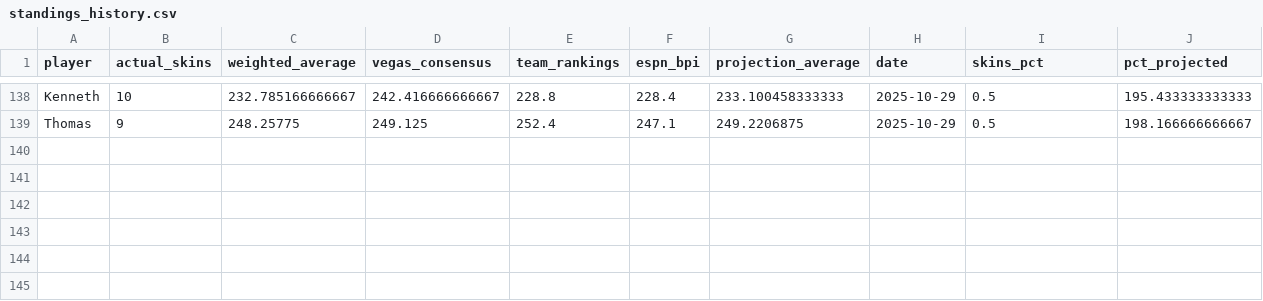
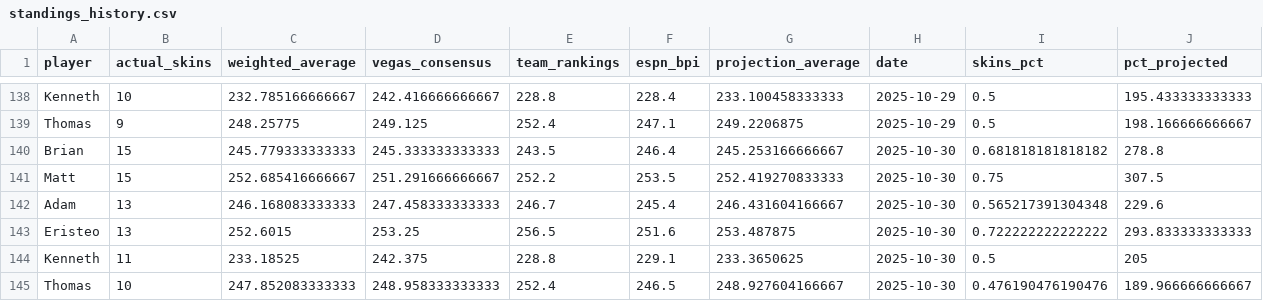
Before and after one commit to ejperez2/skins-standings, a CSV file: standings_history.csv, drawn as a sheet; only a part is shown, gaps mark what is left out; the diff names each change by its address in the sheet, - before the commit and + after, or states it on an @@ line.

```diff
--- a/standings_history.csv
+++ b/standings_history.csv
+row 140: Brian | 15 | 245.779333333333 | 245.333333333333 | 243.5 | 246.4 | 245.253166666667 | 2025-10-30 | 0.681818181818182 | 278.8
+row 141: Matt | 15 | 252.685416666667 | 251.291666666667 | 252.2 | 253.5 | 252.419270833333 | 2025-10-30 | 0.75 | 307.5
+row 142: Adam | 13 | 246.168083333333 | 247.458333333333 | 246.7 | 245.4 | 246.431604166667 | 2025-10-30 | 0.565217391304348 | 229.6
+row 143: Eristeo | 13 | 252.6015 | 253.25 | 256.5 | 251.6 | 253.487875 | 2025-10-30 | 0.722222222222222 | 293.833333333333
+row 144: Kenneth | 11 | 233.18525 | 242.375 | 228.8 | 229.1 | 233.3650625 | 2025-10-30 | 0.5 | 205
+row 145: Thomas | 10 | 247.852083333333 | 248.958333333333 | 252.4 | 246.5 | 248.927604166667 | 2025-10-30 | 0.476190476190476 | 189.966666666667
```
Also changed, not shown: team_vegas_history.csv, 1 other file.
